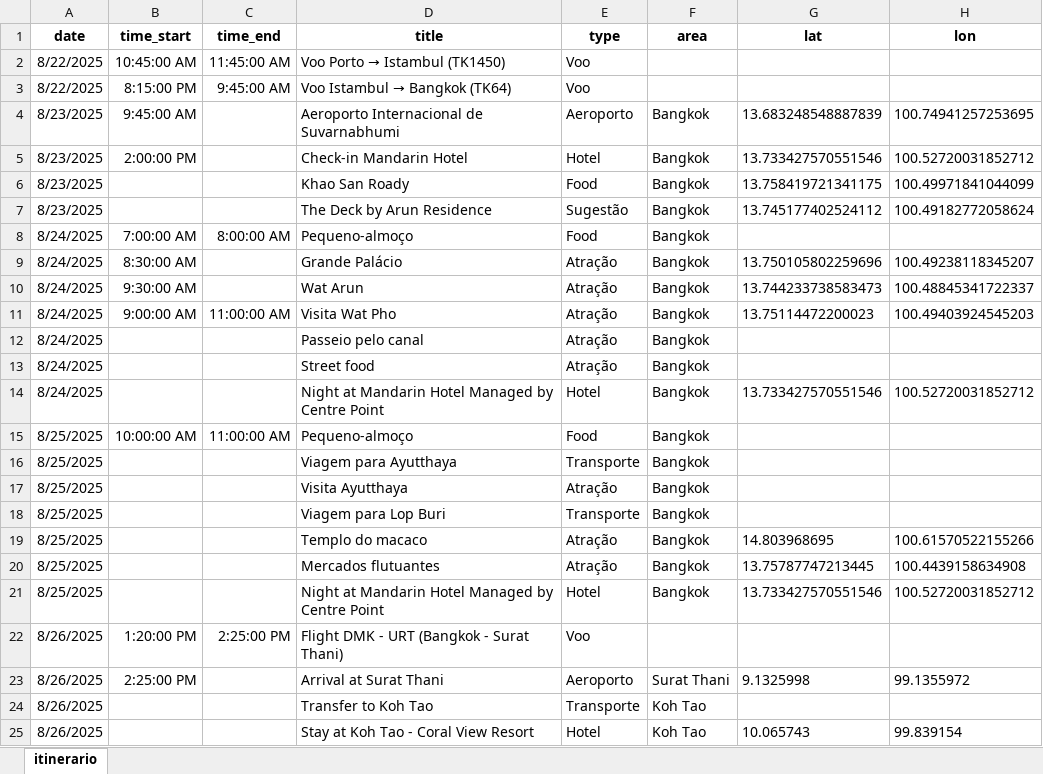
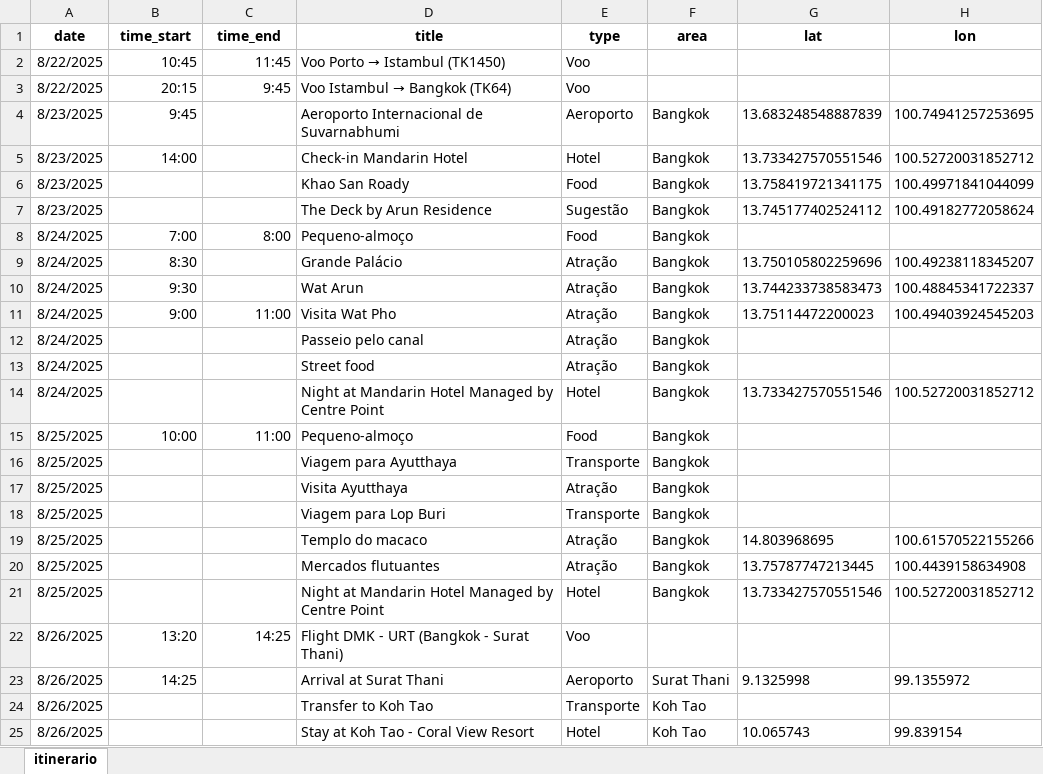
Before and after one commit to tiagomanuel/tiagomanuel.github.io, an Excel workbook: itinerario.xlsx, sheet itinerario, drawn as a sheet; only a part is shown; values as stored, in another font and other column widths than the file's, no borders; the diff names each change by its address in the sheet, - before the commit and + after, or states it on an @@ line.

Commit message:
datas

```diff
--- a/itinerario.xlsx (sheet itinerario)
+++ b/itinerario.xlsx (sheet itinerario)
-B2 (time_start): 10:45:00 AM
+B2 (time_start): 10:45
-C2 (time_end): 11:45:00 AM
+C2 (time_end): 11:45
-B3 (time_start): 8:15:00 PM
+B3 (time_start): 20:15
-C3 (time_end): 9:45:00 AM
+C3 (time_end): 9:45
-B4 (time_start): 9:45:00 AM
+B4 (time_start): 9:45
-B5 (time_start): 2:00:00 PM
+B5 (time_start): 14:00
-B8 (time_start): 7:00:00 AM
+B8 (time_start): 7:00
-C8 (time_end): 8:00:00 AM
+C8 (time_end): 8:00
-B9 (time_start): 8:30:00 AM
+B9 (time_start): 8:30
-B10 (time_start): 9:30:00 AM
+B10 (time_start): 9:30
-B11 (time_start): 9:00:00 AM
+B11 (time_start): 9:00
-C11 (time_end): 11:00:00 AM
+C11 (time_end): 11:00
-B15 (time_start): 10:00:00 AM
+B15 (time_start): 10:00
-C15 (time_end): 11:00:00 AM
+C15 (time_end): 11:00
-B22 (time_start): 1:20:00 PM
+B22 (time_start): 13:20
-C22 (time_end): 2:25:00 PM
+C22 (time_end): 14:25
-B23 (time_start): 2:25:00 PM
+B23 (time_start): 14:25
```
Also changed, not shown: 3 other files.
